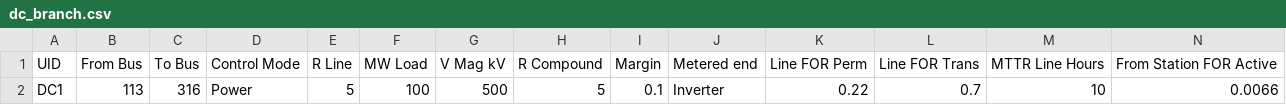
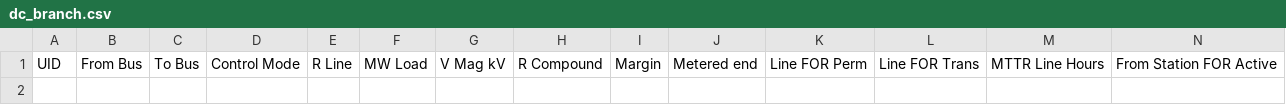
Before and after one commit to FredericSabot/PDSA-RTS-GMLC, a CSV file: RTS-Data/dc_branch.csv, drawn as a sheet; only a part is shown; rows hold the shown columns only; the diff names each change by its address in the sheet, - before the commit and + after, or states it on an @@ line.

```diff
--- a/RTS-Data/dc_branch.csv
+++ b/RTS-Data/dc_branch.csv
-row 2: DC1 | 113 | 316 | Power | 5 | 100 | 500 | 5 | 0.1 | Inverter | 0.22 | 0.7 | 10 | 0.0066
```
Also changed, not shown: RTS-Data/gen.csv, 2 other files.
